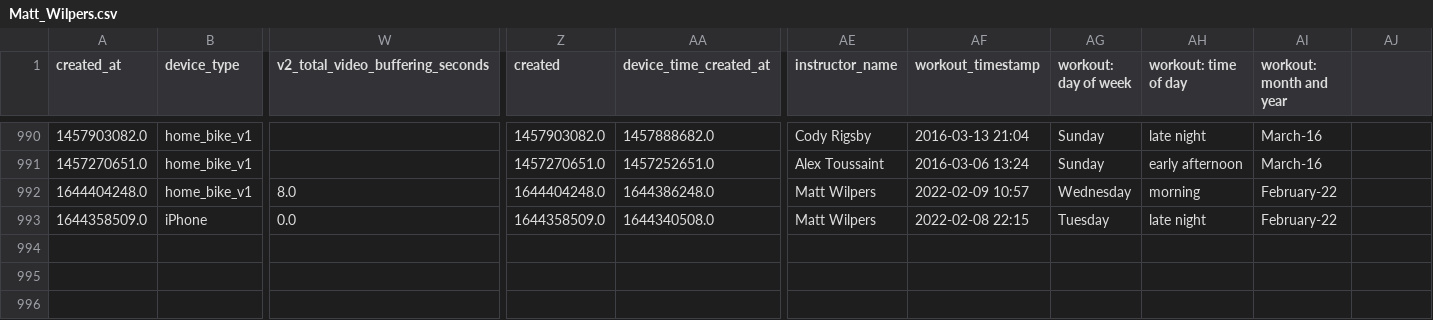
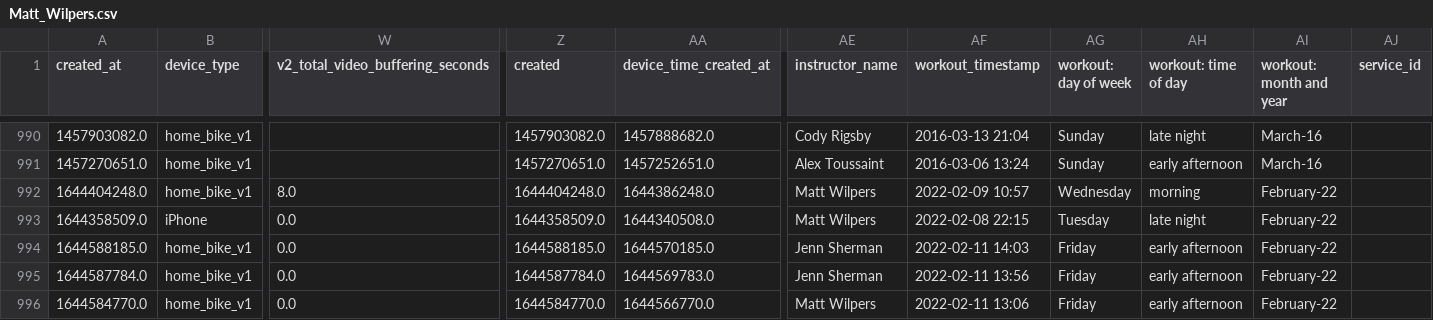
Before and after one commit to Walter-Ullon/Peloton-Dashboard, a CSV file: data/instructor_data/instructor_workouts/Matt_Wilpers.csv, drawn as a sheet; only a part is shown, gaps mark what is left out; rows hold the shown columns only; the diff names each change by its address in the sheet, - before the commit and + after, or states it on an @@ line.

```diff
--- a/data/instructor_data/instructor_workouts/Matt_Wilpers.csv
+++ b/data/instructor_data/instructor_workouts/Matt_Wilpers.csv
-AJ1: (empty)
+AJ1: service_id
+row 994: 1644588185.0 | home_bike_v1 | 0.0 | 1644588185.0 | 1644570185.0 | Jenn Sherman | 2022-02-11 14:03 | Friday | early afternoon | February-22
+row 995: 1644587784.0 | home_bike_v1 | 0.0 | 1644587784.0 | 1644569783.0 | Jenn Sherman | 2022-02-11 13:56 | Friday | early afternoon | February-22
+row 996: 1644584770.0 | home_bike_v1 | 0.0 | 1644584770.0 | 1644566770.0 | Matt Wilpers | 2022-02-11 13:06 | Friday | early afternoon | February-22
```
Also changed, not shown: data/instructor_data/instructor_workouts/Cody_Rigsby.csv, data/instructor_data/instructor_workouts/Jeffrey_McEachern.csv, 11 other files.
